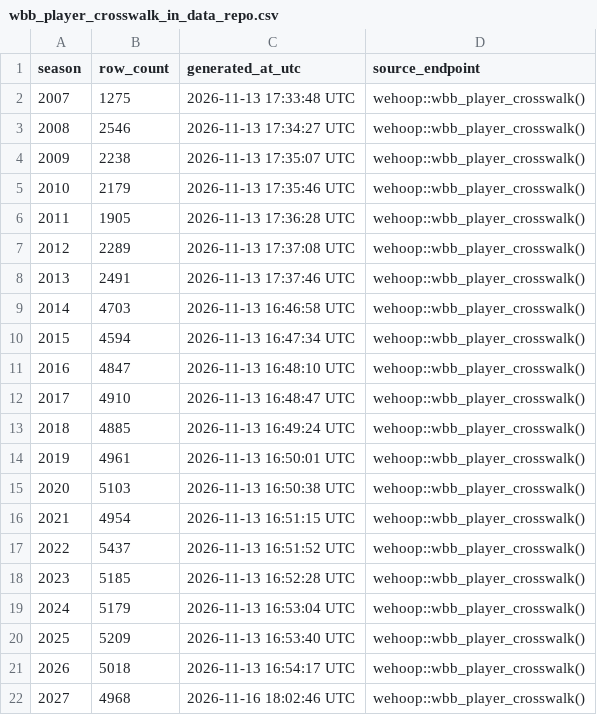
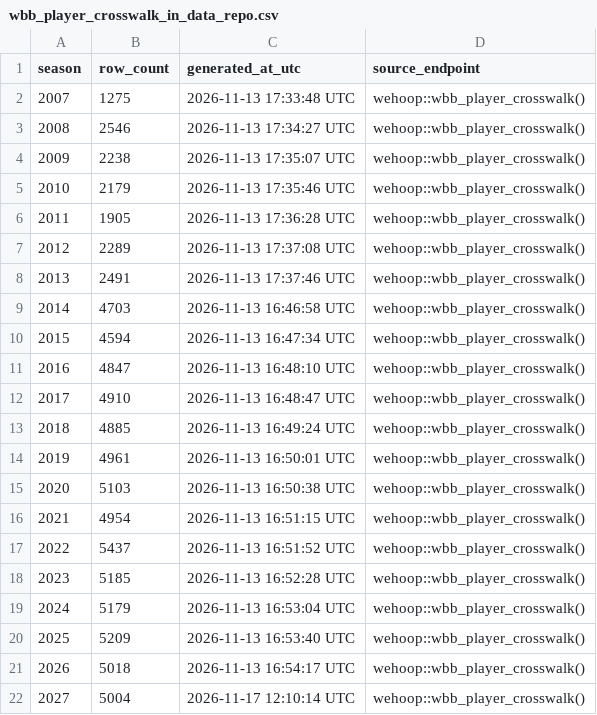
Before and after one commit to sportsdataverse/wehoop-wbb-data, a CSV file: wbb/crosswalk/wbb_player_crosswalk_in_data_repo.csv, drawn as a sheet.

```diff
--- a/wbb/crosswalk/wbb_player_crosswalk_in_data_repo.csv
+++ b/wbb/crosswalk/wbb_player_crosswalk_in_data_repo.csv
@@ -21,2 +21,2 @@ season,row_count,generated_at_utc,source_endpoint
 2026,5018,2026-11-13 16:54:17 UTC,wehoop::wbb_player_crosswalk()
-2027,4968,2026-11-16 18:02:46 UTC,wehoop::wbb_player_crosswalk()
+2027,5004,2026-11-17 12:10:14 UTC,wehoop::wbb_player_crosswalk()
```
Also changed, not shown: wbb/crosswalk/wbb_schedule_crosswalk_in_data_repo.csv, wbb/crosswalk/wbb_team_crosswalk_in_data_repo.csv, 29 other files.
